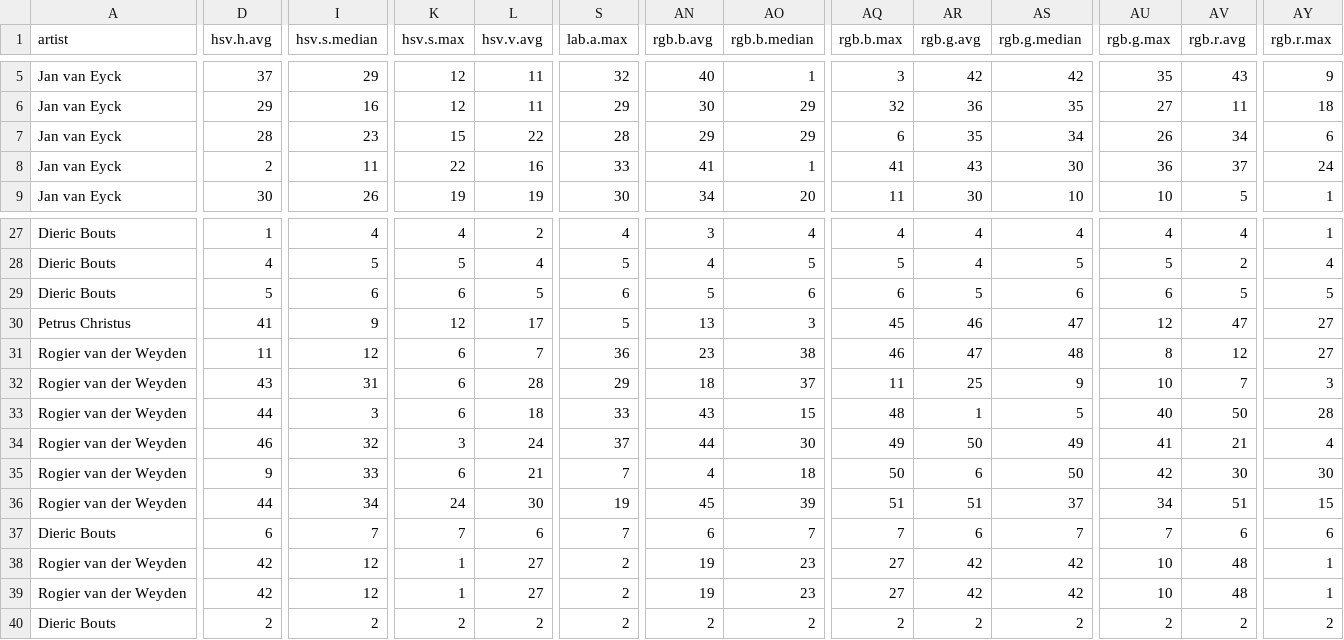
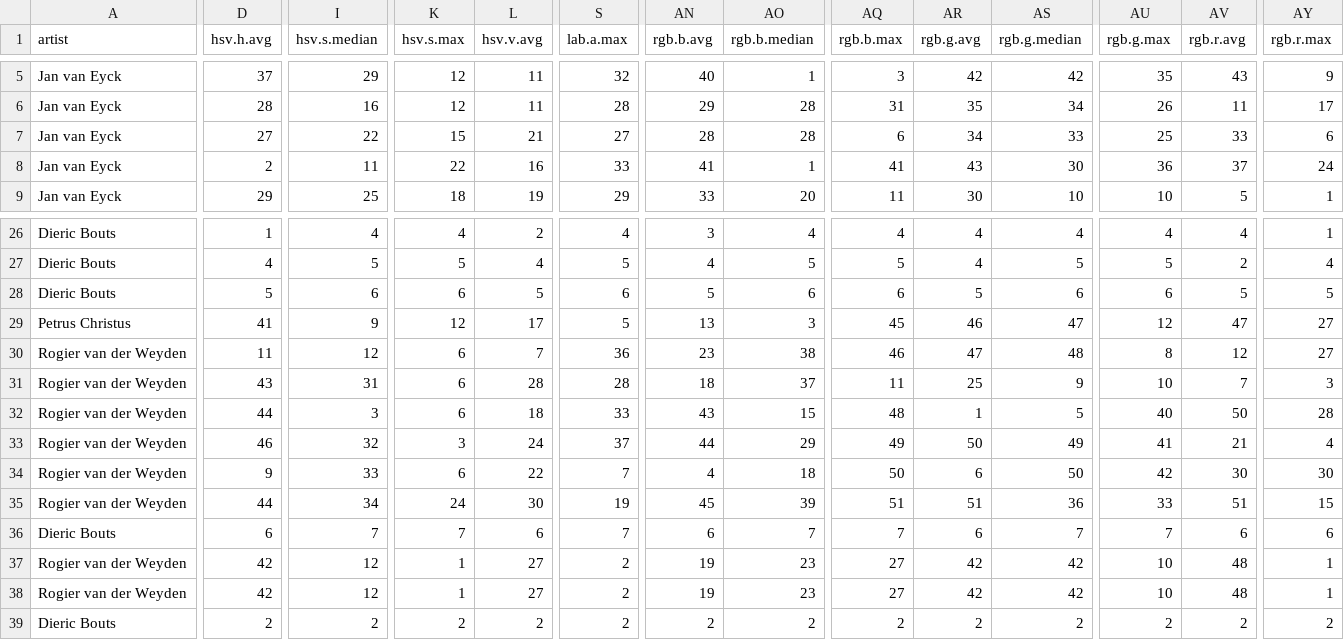
Before and after one commit to satvikshukla/art-and-R, a CSV file: data.csv, drawn as a sheet; only a part is shown, gaps mark what is left out; addresses are those after the commit; the diff covers the shown part only; the diff names each change by its address in the sheet, - before the commit and + after, or states it on an @@ line.

```diff
--- a/data.csv
+++ b/data.csv
-D6 (hsv.h.avg): 29
+D6 (hsv.h.avg): 28
-S6 (lab.a.max): 29
+S6 (lab.a.max): 28
-AN6 (rgb.b.avg): 30
+AN6 (rgb.b.avg): 29
-AO6:AO7 (rgb.b.median): 29
+AO6:AO7 (rgb.b.median): 28
-AQ6 (rgb.b.max): 32
+AQ6 (rgb.b.max): 31
-AR6 (rgb.g.avg): 36
+AR6 (rgb.g.avg): 35
-AS6 (rgb.g.median): 35
+AS6 (rgb.g.median): 34
-AU6 (rgb.g.max): 27
+AU6 (rgb.g.max): 26
-AY6 (rgb.r.max): 18
+AY6 (rgb.r.max): 17
-D7 (hsv.h.avg): 28
+D7 (hsv.h.avg): 27
-I7 (hsv.s.median): 23
+I7 (hsv.s.median): 22
-L7 (hsv.v.avg): 22
+L7 (hsv.v.avg): 21
-S7 (lab.a.max): 28
+S7 (lab.a.max): 27
-AN7 (rgb.b.avg): 29
+AN7 (rgb.b.avg): 28
-AR7 (rgb.g.avg): 35
+AR7 (rgb.g.avg): 34
-AS7 (rgb.g.median): 34
+AS7 (rgb.g.median): 33
-AU7 (rgb.g.max): 26
+AU7 (rgb.g.max): 25
-AV7 (rgb.r.avg): 34
+AV7 (rgb.r.avg): 33
-D9 (hsv.h.avg): 30
+D9 (hsv.h.avg): 29
-I9 (hsv.s.median): 26
+I9 (hsv.s.median): 25
-K9 (hsv.s.max): 19
+K9 (hsv.s.max): 18
-S9 (lab.a.max): 30
+S9 (lab.a.max): 29
-AN9 (rgb.b.avg): 34
+AN9 (rgb.b.avg): 33
-S31 (lab.a.max): 29
+S31 (lab.a.max): 28
-AO33 (rgb.b.median): 30
+AO33 (rgb.b.median): 29
-L34 (hsv.v.avg): 21
+L34 (hsv.v.avg): 22
-AS35 (rgb.g.median): 37
+AS35 (rgb.g.median): 36
-AU35 (rgb.g.max): 34
+AU35 (rgb.g.max): 33
```
Also changed, not shown: 1 removed row and 97 edited cells elsewhere in this file, 3 other files.
